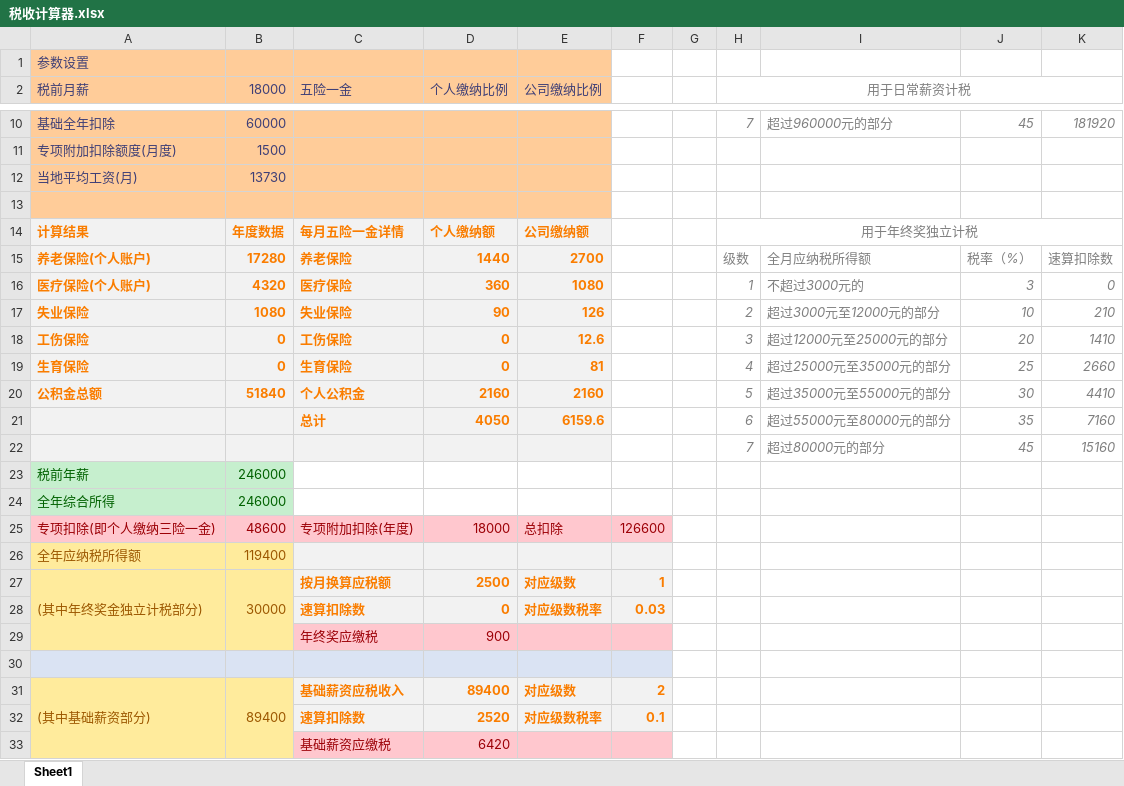
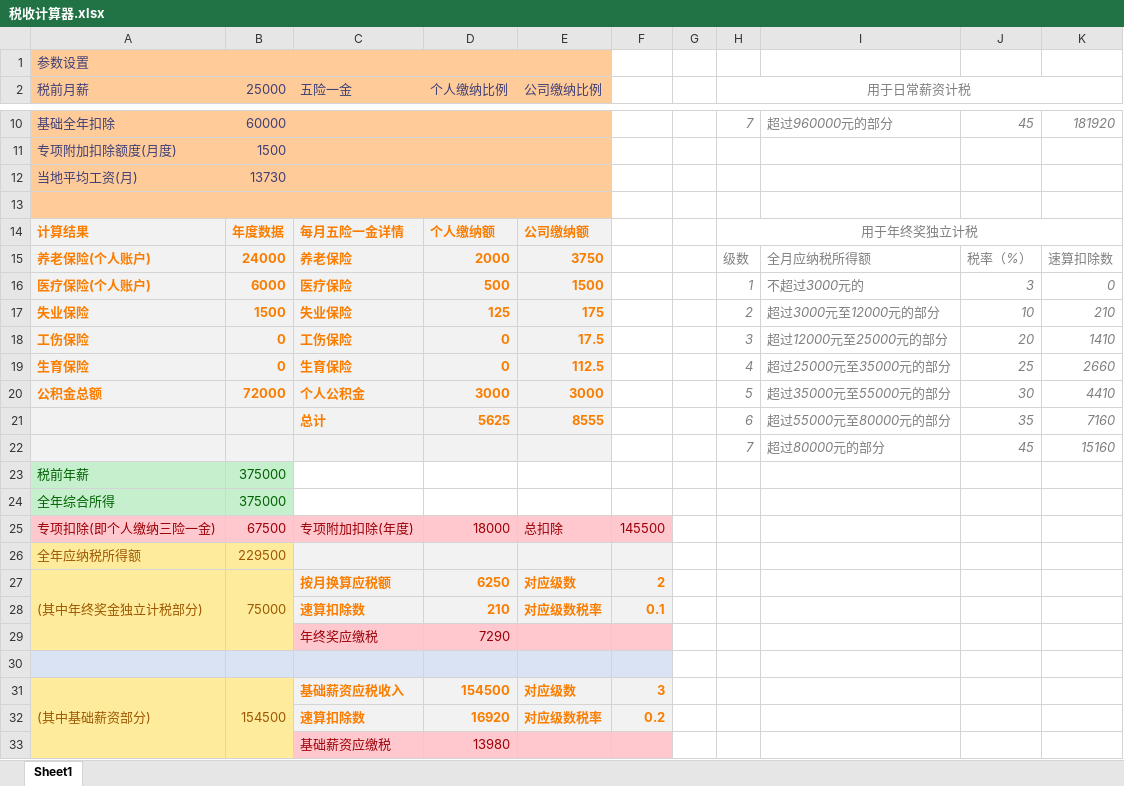
Before and after one commit to YoHoSo/tax-calculator-cn, an Excel workbook: 税收计算器.xlsx, sheet Sheet1, drawn as a sheet; only a part is shown, gaps mark what is left out; values as stored, in another font and other column widths than the file's, no borders; the diff covers the shown part only; the diff names each change by its address in the sheet, - before the commit and + after, or states it on an @@ line.

```diff
--- a/税收计算器.xlsx (sheet Sheet1)
+++ b/税收计算器.xlsx (sheet Sheet1)
-B2: 18000
+B2: 25000
-B15 (25000): 17280
+B15 (25000): 24000
-D15 (个人缴纳比例): 1440
+D15 (个人缴纳比例): 2000
-E15 (公司缴纳比例): 2700
+E15 (公司缴纳比例): 3750
-B16 (25000): 4320
+B16 (25000): 6000
-D16 (个人缴纳比例): 360
+D16 (个人缴纳比例): 500
-E16 (公司缴纳比例): 1080
+E16 (公司缴纳比例): 1500
-B17 (25000): 1080
+B17 (25000): 1500
-D17 (个人缴纳比例): 90
+D17 (个人缴纳比例): 125
-E17 (公司缴纳比例): 126
+E17 (公司缴纳比例): 175
-E18 (公司缴纳比例): 12.6
+E18 (公司缴纳比例): 17.5
-E19 (公司缴纳比例): 81
+E19 (公司缴纳比例): 112.5
-B20 (25000): 51840
+B20 (25000): 72000
-D20 (个人缴纳比例): 2160
+D20 (个人缴纳比例): 3000
-E20 (公司缴纳比例): 2160
+E20 (公司缴纳比例): 3000
-D21 (个人缴纳比例): 4050
+D21 (个人缴纳比例): 5625
-E21 (公司缴纳比例): 6159.6
+E21 (公司缴纳比例): 8555
-B23:B24 (25000): 246000
+B23:B24 (25000): 375000
-B25 (25000): 48600
+B25 (25000): 67500
-F25: 126600
+F25: 145500
-B26 (25000): 119400
+B26 (25000): 229500
-B27 (25000): 30000
+B27 (25000): 75000
-D27 (个人缴纳比例): 2500
+D27 (个人缴纳比例): 6250
-F27: 1
+F27: 2
-D28 (个人缴纳比例): 0
+D28 (个人缴纳比例): 210
-F28: 0.03
+F28: 0.1
-D29 (个人缴纳比例): 900
+D29 (个人缴纳比例): 7290
-B31 (25000): 89400
+B31 (25000): 154500
-D31 (个人缴纳比例): 89400
+D31 (个人缴纳比例): 154500
-F31: 2
+F31: 3
-D32 (个人缴纳比例): 2520
+D32 (个人缴纳比例): 16920
-F32: 0.1
+F32: 0.2
-D33 (个人缴纳比例): 6420
+D33 (个人缴纳比例): 13980
```
Also changed, not shown: 27 edited cells elsewhere in this sheet, 1 other file.
